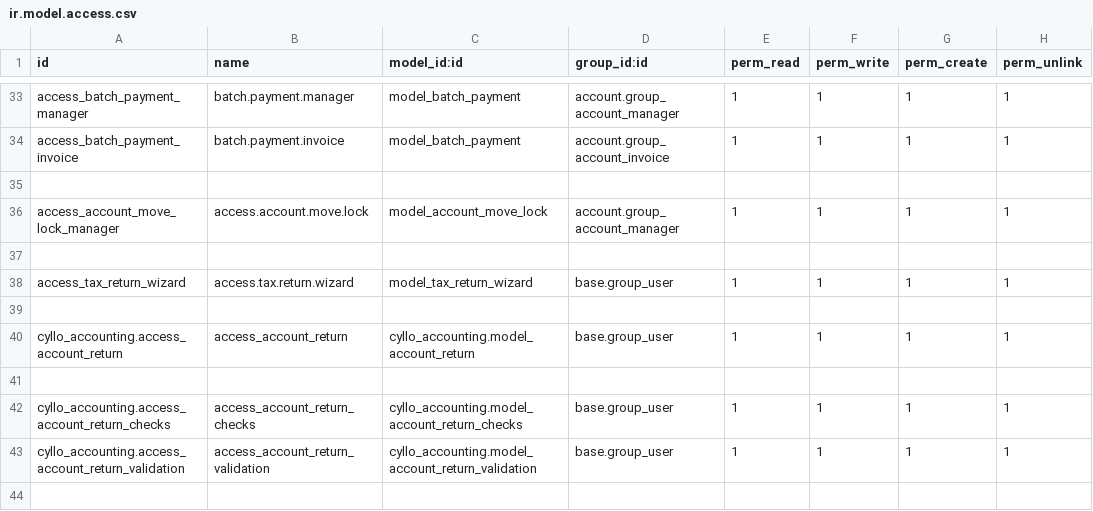
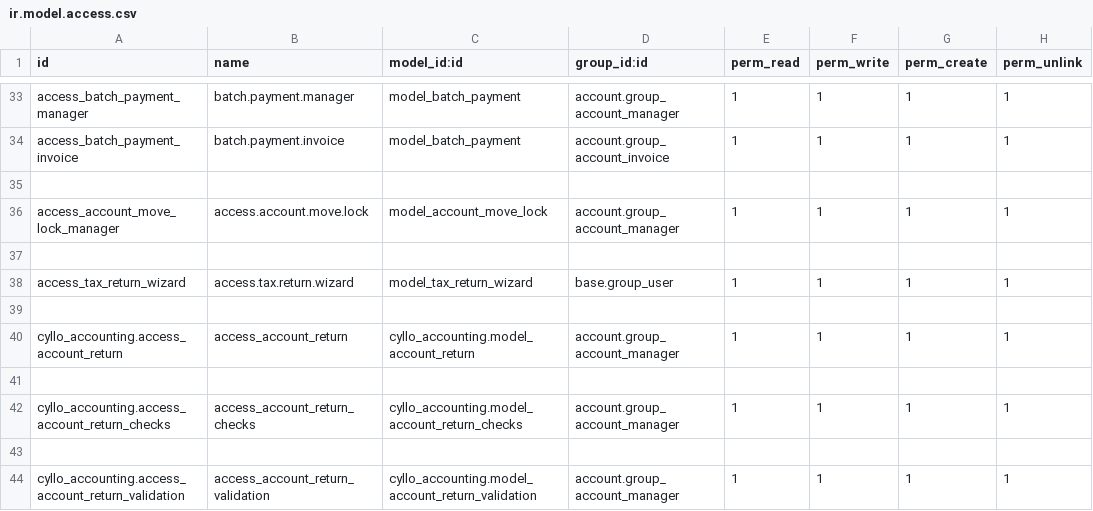
Before and after one commit to mehbincybro/cyllo_studio, a CSV file: cyllo_accounting/security/ir.model.access.csv, drawn as a sheet; only a part is shown, gaps mark what is left out.

```diff
--- a/cyllo_accounting/security/ir.model.access.csv
+++ b/cyllo_accounting/security/ir.model.access.csv
@@ -39,5 +39,6 @@ access_tax_return_wizard,access.tax.return.wizard,model_tax_return_wizard,base.g
 
-cyllo_accounting.access_account_return,access_account_return,cyllo_accounting.model_account_return,base.group_user,1,1,1,1
+cyllo_accounting.access_account_return,access_account_return,cyllo_accounting.model_account_return,account.group_account_manager,1,1,1,1
 
-cyllo_accounting.access_account_return_checks,access_account_return_checks,cyllo_accounting.model_account_return_checks,base.group_user,1,1,1,1
-cyllo_accounting.access_account_return_validation,access_account_return_validation,cyllo_accounting.model_account_return_validation,base.group_user,1,1,1,1
+cyllo_accounting.access_account_return_checks,access_account_return_checks,cyllo_accounting.model_account_return_checks,account.group_account_manager,1,1,1,1
+
+cyllo_accounting.access_account_return_validation,access_account_return_validation,cyllo_accounting.model_account_return_validation,account.group_account_manager,1,1,1,1
```
Also changed, not shown: 9 other files.
